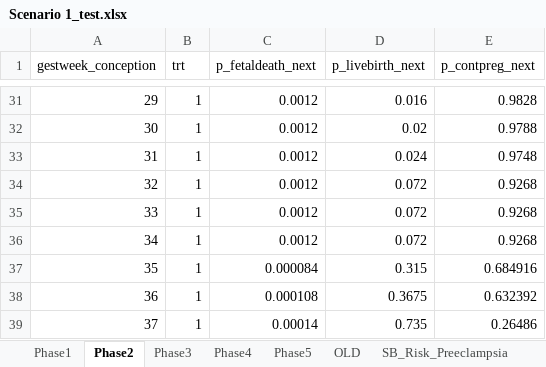
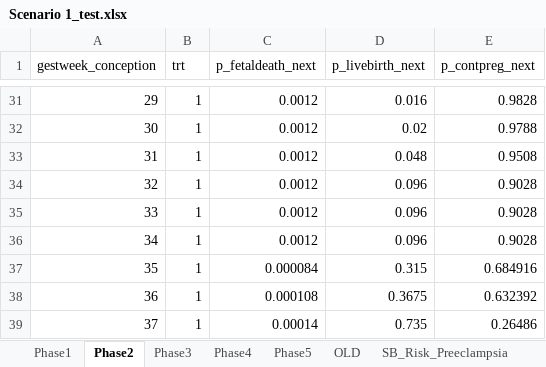
Before and after one commit to chasedlatour/Multiple_outcomes_pregnancy, an Excel workbook: Scenario 1_test.xlsx, sheet Phase2, drawn as a sheet; only a part is shown, gaps mark what is left out; values as stored, in another font and other column widths than the file's, no borders; the diff names each change by its address in the sheet, - before the commit and + after, or states it on an @@ line.

```diff
--- a/Scenario 1_test.xlsx (sheet Phase2)
+++ b/Scenario 1_test.xlsx (sheet Phase2)
-D33 (p_livebirth_next): 0.024
+D33 (p_livebirth_next): 0.048
-E33 (p_contpreg_next): 0.9748
+E33 (p_contpreg_next): 0.9508
-D34:D36 (p_livebirth_next): 0.072
+D34:D36 (p_livebirth_next): 0.096
-E34:E36 (p_contpreg_next): 0.9268
+E34:E36 (p_contpreg_next): 0.9028
```
Also changed, not shown: sheet Phase3, sheet Phase1.
